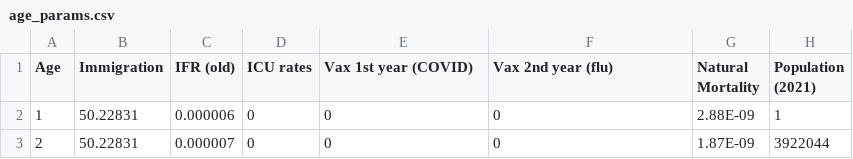
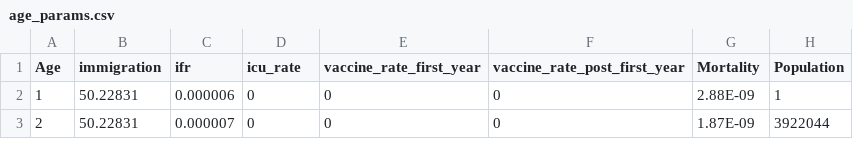
Before and after one commit to sethmund/covid_model, a CSV file: age_params.csv, drawn as a sheet; only a part is shown; the diff names each change by its address in the sheet, - before the commit and + after, or states it on an @@ line.

Commit message:
Update age_params.csv

```diff
--- a/age_params.csv
+++ b/age_params.csv
-B1: Immigration
+B1: immigration
-C1: IFR (old)
+C1: ifr
-D1: ICU rates
+D1: icu_rate
-E1: Vax 1st year (COVID)
+E1: vaccine_rate_first_year
-F1: Vax 2nd year (flu)
+F1: vaccine_rate_post_first_year
-G1: Natural Mortality
+G1: Mortality
-H1: Population (2021)
+H1: Population
```
